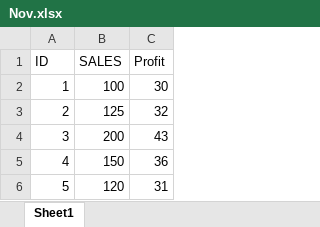
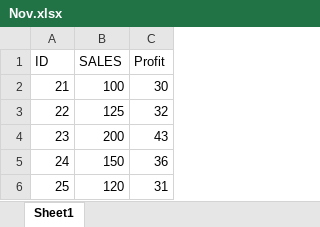
Before and after one commit to ahmadammar972/Tableau-Power-BI-stu, an Excel workbook: Ch6/Sales_Data_demo/Nov.xlsx, sheet Sheet1, drawn as a sheet; values as stored, in another font and other column widths than the file's, no borders; the diff names each change by its address in the sheet, - before the commit and + after, or states it on an @@ line.

```diff
--- a/Ch6/Sales_Data_demo/Nov.xlsx (sheet Sheet1)
+++ b/Ch6/Sales_Data_demo/Nov.xlsx (sheet Sheet1)
-A2 (ID): 1
+A2 (ID): 21
-A3 (ID): 2
+A3 (ID): 22
-A4 (ID): 3
+A4 (ID): 23
-A5 (ID): 4
+A5 (ID): 24
-A6 (ID): 5
+A6 (ID): 25
```
Also changed, not shown: Ch6/Sales_Data_demo/Feb.xlsx, Ch6/Sales_Data_demo/Jan.xlsx, 31 other files.
